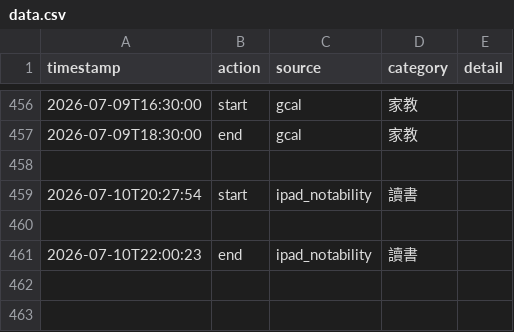
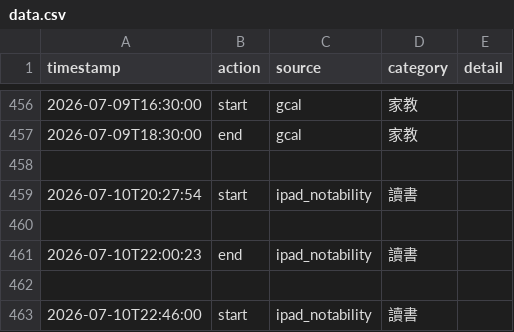
Before and after one commit to ssuyu0829/tt-f6a83b, a CSV file: data.csv, drawn as a sheet; only a part is shown, gaps mark what is left out.

Commit message:
sync 2026-07-10 23:13

```diff
--- a/data.csv
+++ b/data.csv
@@ -461 +461,3 @@ timestamp,action,source,category,detail
 2026-07-10T22:00:23,end,ipad_notability,讀書,
+
+2026-07-10T22:46:00,start,ipad_notability,讀書,
```
